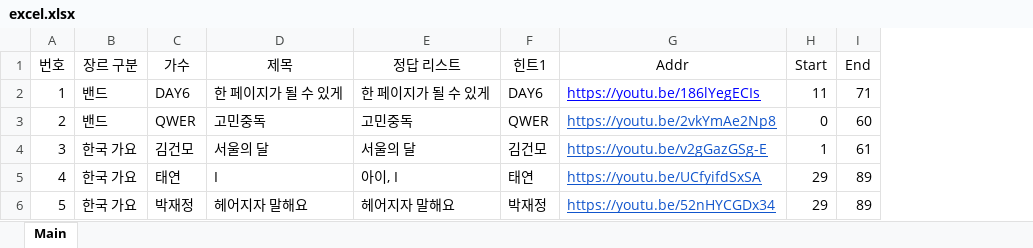
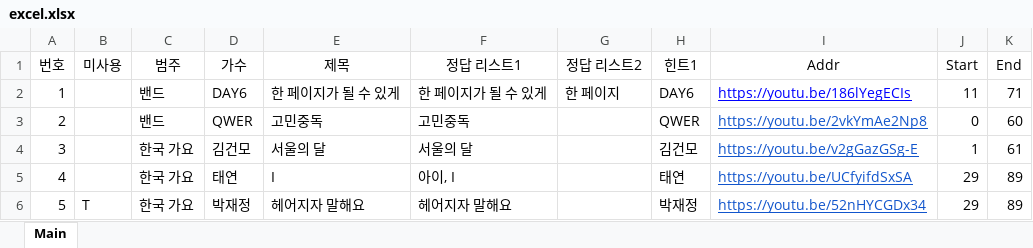
Before and after one commit to Myeoruchi/sc-musicOS, an Excel workbook: EZDown/excel.xlsx, sheet Main, drawn as a sheet; values as stored, in another font and other column widths than the file's, no borders; addresses are those after the commit; the diff names each change by its address in the sheet, - before the commit and + after, or states it on an @@ line.

Commit message:
ezdown complete

```diff
--- a/EZDown/excel.xlsx (sheet Main)
+++ b/EZDown/excel.xlsx (sheet Main)
+column B (미사용), row 6: T
+column G (정답 리스트2), row 2: 한 페이지
-C1: 장르 구분
+C1: 범주
-F1: 정답 리스트
+F1: 정답 리스트1
```
Also changed, not shown: formulas that keep their value, 5 other files.
